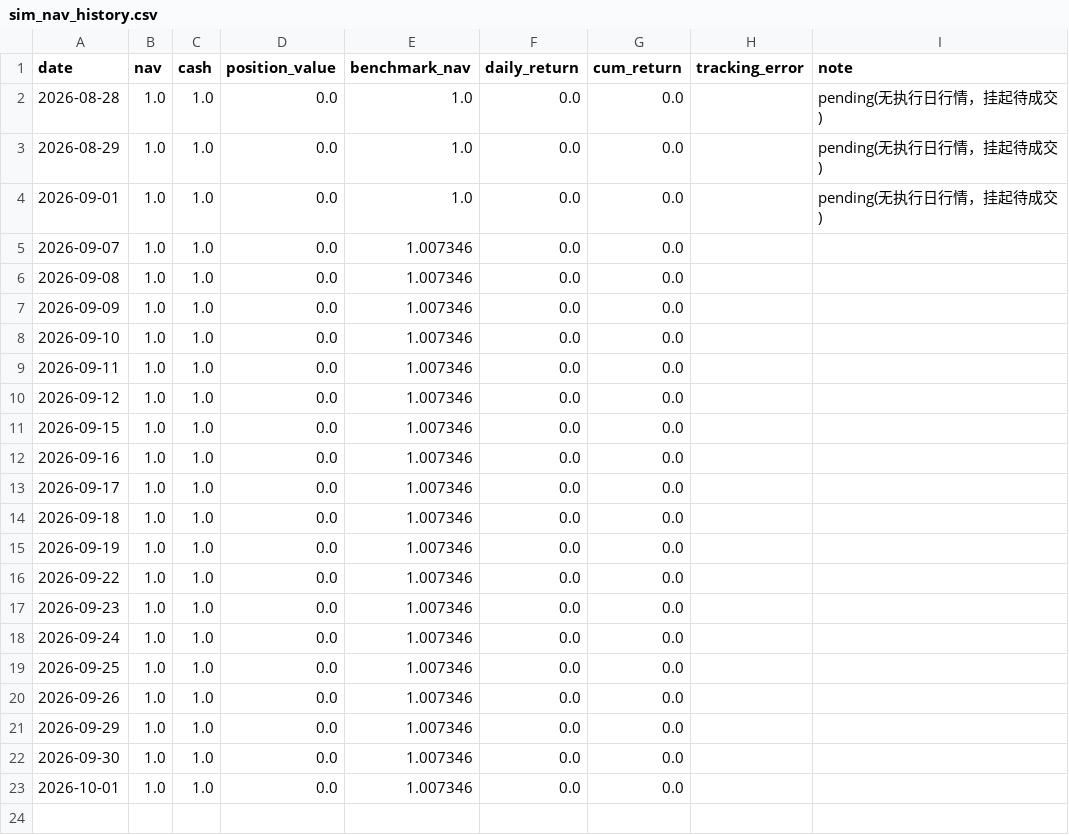
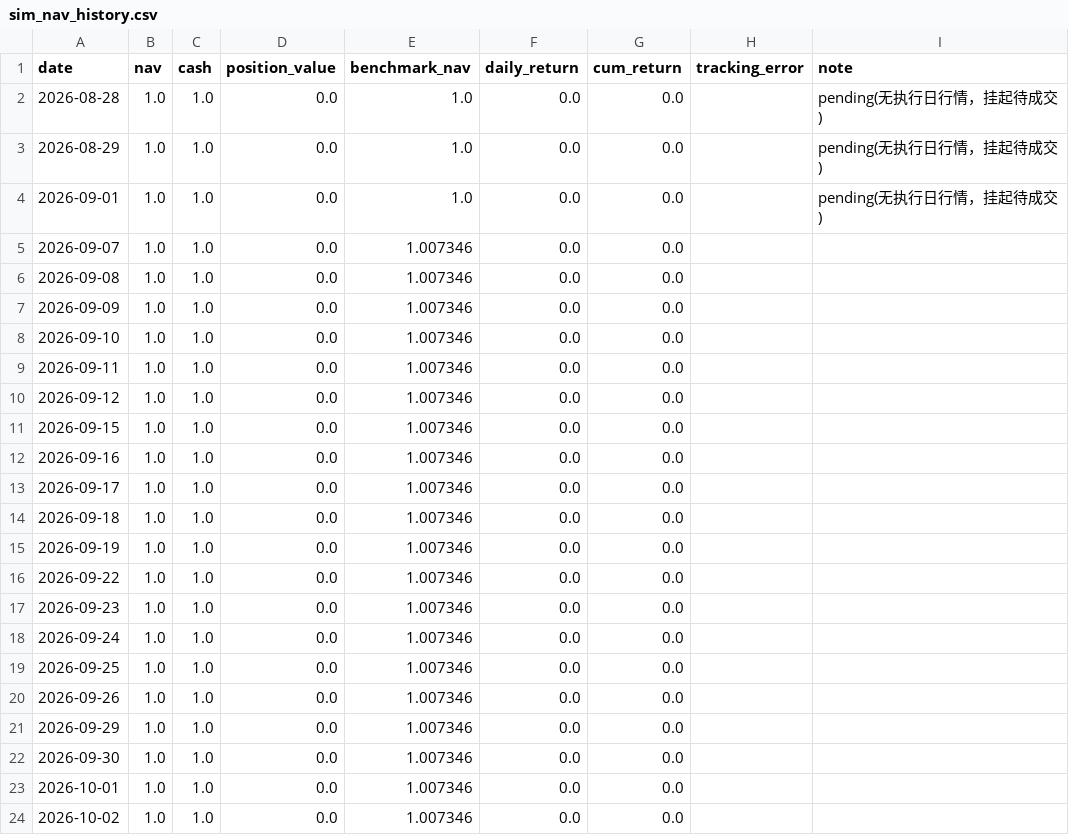
Before and after one commit to Dane666/work, a CSV file: data/state/sim_nav_history.csv, drawn as a sheet.

```diff
--- a/data/state/sim_nav_history.csv
+++ b/data/state/sim_nav_history.csv
@@ -23 +23,2 @@ date,nav,cash,position_value,benchmark_nav,daily_return,cum_return,tracking_erro
 2026-10-01,1.0,1.0,0.0,1.007346,0.0,0.0,,
+2026-10-02,1.0,1.0,0.0,1.007346,0.0,0.0,,
```
Also changed, not shown: 3 other files.
